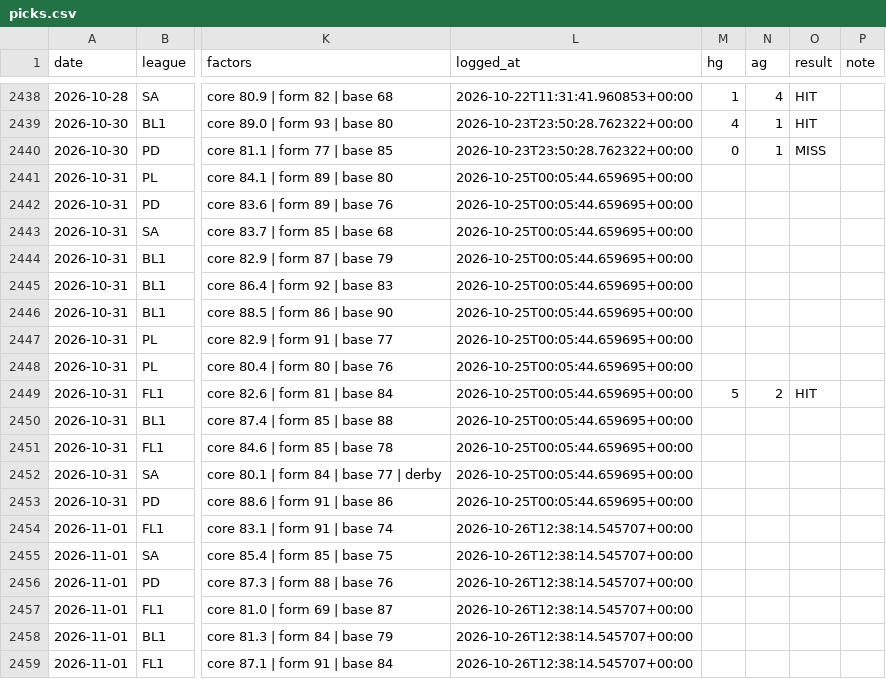
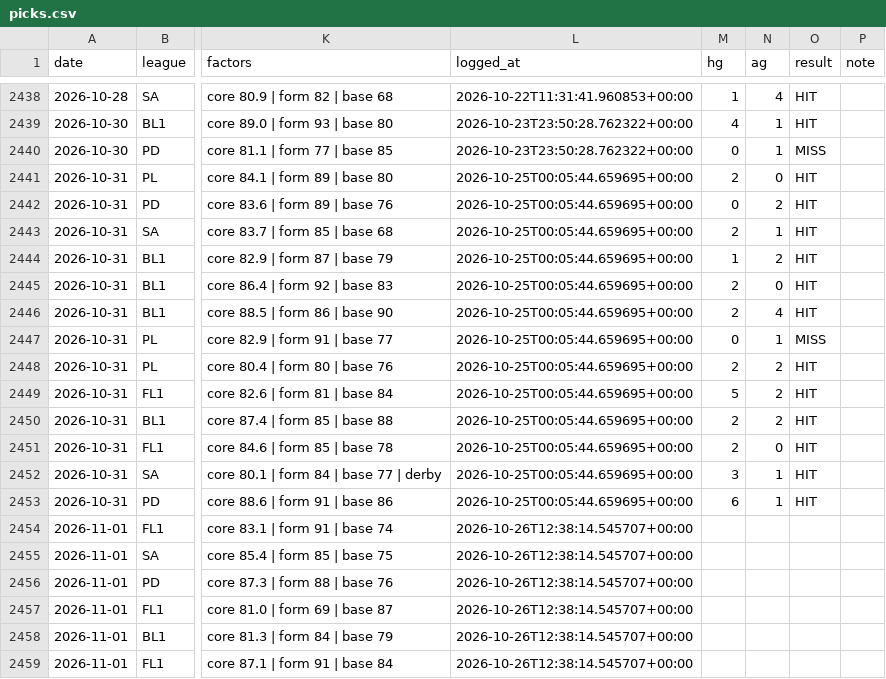
Before and after one commit to AgainBuilds/BARBADOX-MODEL, a CSV file: picks.csv, drawn as a sheet; only a part is shown, gaps mark what is left out; the diff names each change by its address in the sheet, - before the commit and + after, or states it on an @@ line.

```diff
--- a/picks.csv
+++ b/picks.csv
-M2441 (hg): (empty)
+M2441 (hg): 2
-N2441 (ag): (empty)
+N2441 (ag): 0
-O2441:O2446 (result): (empty)
+O2441:O2446 (result): HIT
-M2442 (hg): (empty)
+M2442 (hg): 0
-N2442 (ag): (empty)
+N2442 (ag): 2
-M2443 (hg): (empty)
+M2443 (hg): 2
-N2443 (ag): (empty)
+N2443 (ag): 1
-M2444 (hg): (empty)
+M2444 (hg): 1
-N2444 (ag): (empty)
+N2444 (ag): 2
-M2445:M2446 (hg): (empty)
+M2445:M2446 (hg): 2
-N2445 (ag): (empty)
+N2445 (ag): 0
-N2446 (ag): (empty)
+N2446 (ag): 4
-M2447 (hg): (empty)
+M2447 (hg): 0
-N2447 (ag): (empty)
+N2447 (ag): 1
-O2447 (result): (empty)
+O2447 (result): MISS
-M2448 (hg): (empty)
+M2448 (hg): 2
-N2448 (ag): (empty)
+N2448 (ag): 2
-O2448 (result): (empty)
+O2448 (result): HIT
-M2450:M2451 (hg): (empty)
+M2450:M2451 (hg): 2
-N2450 (ag): (empty)
+N2450 (ag): 2
-O2450:O2453 (result): (empty)
+O2450:O2453 (result): HIT
-N2451 (ag): (empty)
+N2451 (ag): 0
-M2452 (hg): (empty)
+M2452 (hg): 3
-N2452:N2453 (ag): (empty)
+N2452:N2453 (ag): 1
-M2453 (hg): (empty)
+M2453 (hg): 6
```
Also changed, not shown: 1 other file.
